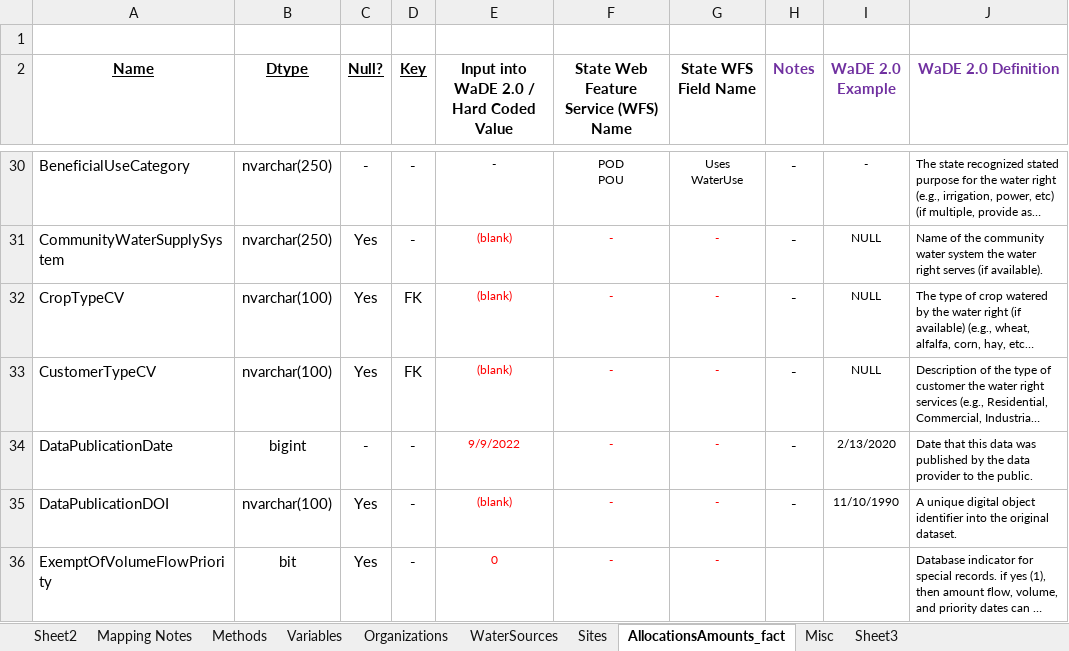
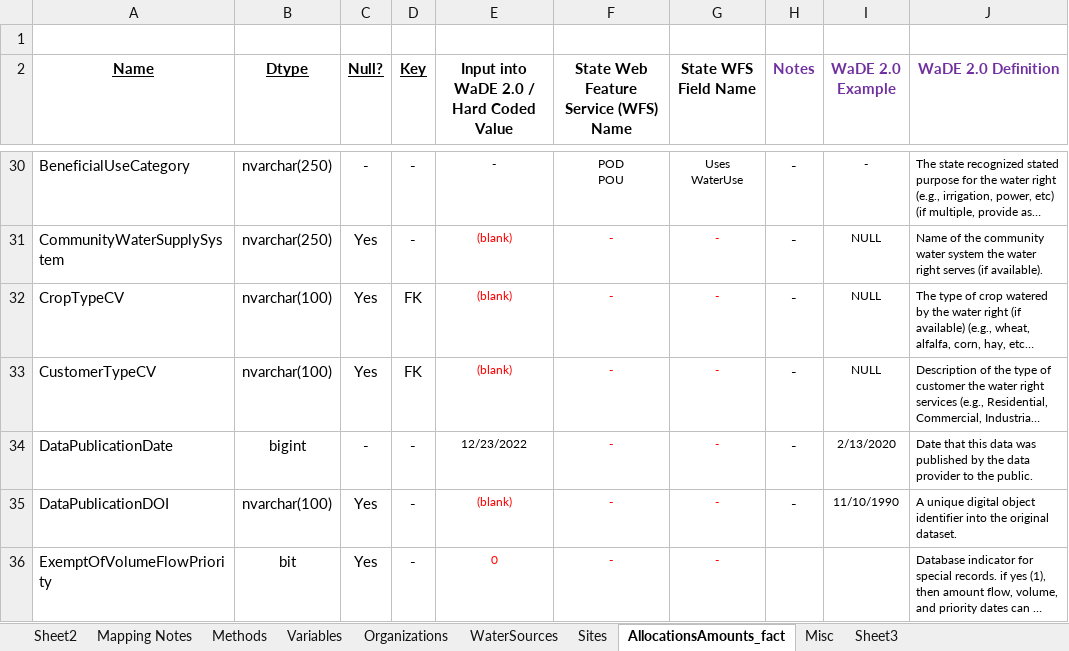
Before and after one commit to WSWCWaterDataExchange/MappingStatesDataToWaDE2.0, an Excel workbook: Idaho/WaterAllocation/ID_Allocation Schema Mapping to WaDE.xlsx, sheet AllocationsAmounts_fact, drawn as a sheet; only a part is shown, gaps mark what is left out; long unchanged cells end in …; values as stored, in another font and other column widths than the file's, no borders; the diff names each change by its address in the sheet, - before the commit and + after, or states it on an @@ line.

```diff
--- a/Idaho/WaterAllocation/ID_Allocation Schema Mapping to WaDE.xlsx (sheet AllocationsAmounts_fact)
+++ b/Idaho/WaterAllocation/ID_Allocation Schema Mapping to WaDE.xlsx (sheet AllocationsAmounts_fact)
-E34: 9/9/2022
+E34: 12/23/2022
-E34 text colour: #FF0000
+E34 text colour: black
```
Also changed, not shown: sheet Methods, Montana/WaterAllocation/MT_POD_Allocation Schema Mapping to WaDE_QA.xlsx, Montana/WaterAllocation/MT_PoU_Allocation Schema Mapping to WaDE_QA.xlsx, 10 other files.
